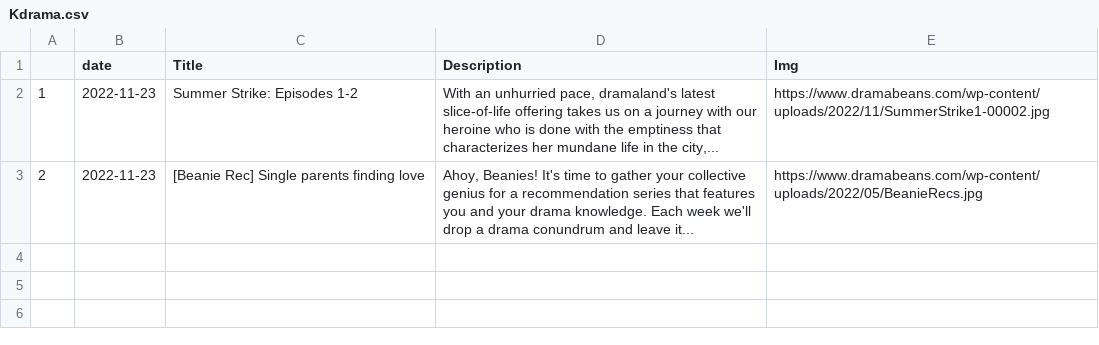
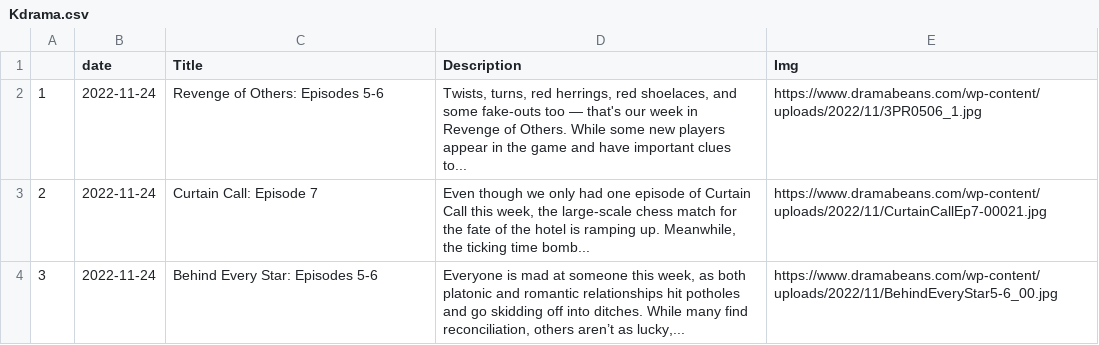
Before and after one commit to adlinakhair/tweet-bot, a CSV file: data/Kdrama.csv, drawn as a sheet.

```diff
--- a/data/Kdrama.csv
+++ b/data/Kdrama.csv
@@ -1,4 +1,4 @@
 "","date","Title","Description","Img"
-"1",2022-11-23,"Summer Strike: Episodes 1-2","With an unhurried pace, dramaland's latest slice-of-life offering takes us on a journey with our heroine who is done with the emptiness that characterizes her mundane life in the city,...","https://www.dramabeans.com/wp-content/uploads/2022/11/SummerStrike1-00002.jpg"
-"2",2022-11-23,"[Beanie Rec] Single parents finding love","
-Ahoy, Beanies! It's time to gather your collective genius for a recommendation series that features you and your drama knowledge. Each week we'll drop a drama conundrum and leave it...","https://www.dramabeans.com/wp-content/uploads/2022/05/BeanieRecs.jpg"
+"1",2022-11-24,"Revenge of Others: Episodes 5-6","Twists, turns, red herrings, red shoelaces, and some fake-outs too — that's our week in Revenge of Others. While some new players appear in the game and have important clues to...","https://www.dramabeans.com/wp-content/uploads/2022/11/3PR0506_1.jpg"
+"2",2022-11-24,"Curtain Call: Episode 7","Even though we only had one episode of Curtain Call this week, the large-scale chess match for the fate of the hotel is ramping up. Meanwhile, the ticking time bomb...","https://www.dramabeans.com/wp-content/uploads/2022/11/CurtainCallEp7-00021.jpg"
+"3",2022-11-24,"Behind Every Star: Episodes 5-6","Everyone is mad at someone this week, as both platonic and romantic relationships hit potholes and go skidding off into ditches. While many find reconciliation, others aren’t as lucky,...","https://www.dramabeans.com/wp-content/uploads/2022/11/BehindEveryStar5-6_00.jpg"
```
Also changed, not shown: 1 other file.
